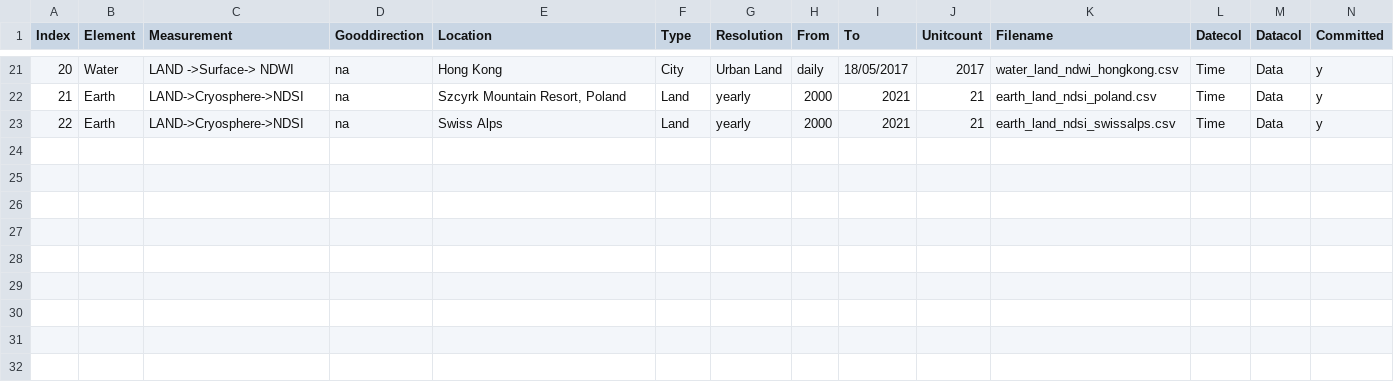
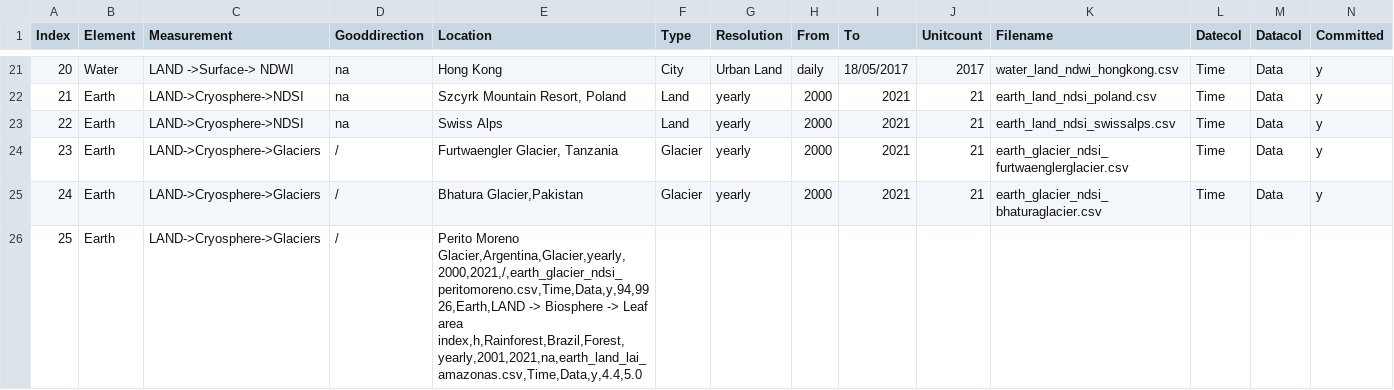
Before and after one commit to merlin-lacuna/stories-from-home-v1, a CSV file: data/metadata2.csv, drawn as a sheet; only a part is shown, gaps mark what is left out; rows hold the shown columns only; ↵ is a line break in a cell; the diff names each change by its address in the sheet, - before the commit and + after, or states it on an @@ line.

Commit message:
Update metadata2.csv

```diff
--- a/data/metadata2.csv
+++ b/data/metadata2.csv
+row 24: 23 | Earth | LAND->Cryosphere->Glaciers | / | Furtwaengler Glacier, Tanzania | Glacier | yearly | 2000 | 2021 | 21 | earth_glacier_ndsi_furtwaenglerglacier.csv | Time | Data | y
+row 25: 24 | Earth | LAND->Cryosphere->Glaciers | / | Bhatura Glacier,Pakistan | Glacier | yearly | 2000 | 2021 | 21 | earth_glacier_ndsi_bhaturaglacier.csv | Time | Data | y
+row 26: 25 | Earth | LAND->Cryosphere->Glaciers | / | Perito Moreno Glacier,Argentina,Glacier,yearly,2000,2021,/,earth_glacier_ndsi_peritomoreno.csv,Time,Data,y,94,99 ↵ 26,Earth,LAND -> Biosphere -> Leaf area index,h,Rainforest,Brazil,Forest,yearly,2001,2021,na,earth_land_lai_amazonas.csv,Time,Data,y,4.4,5.0
```
